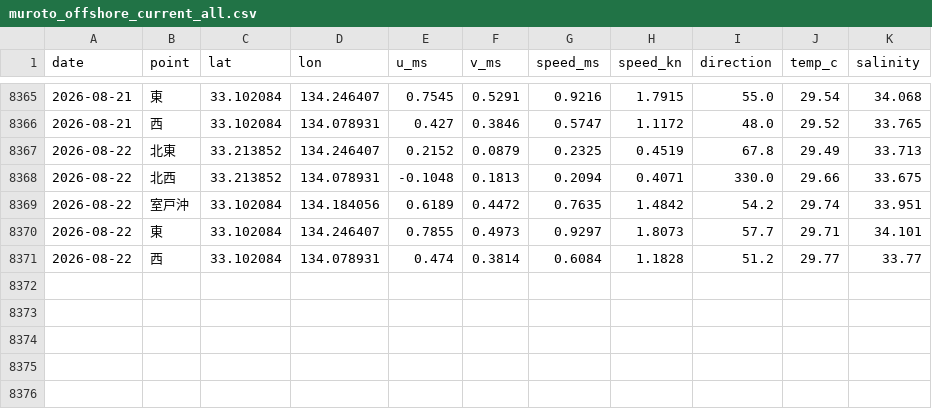
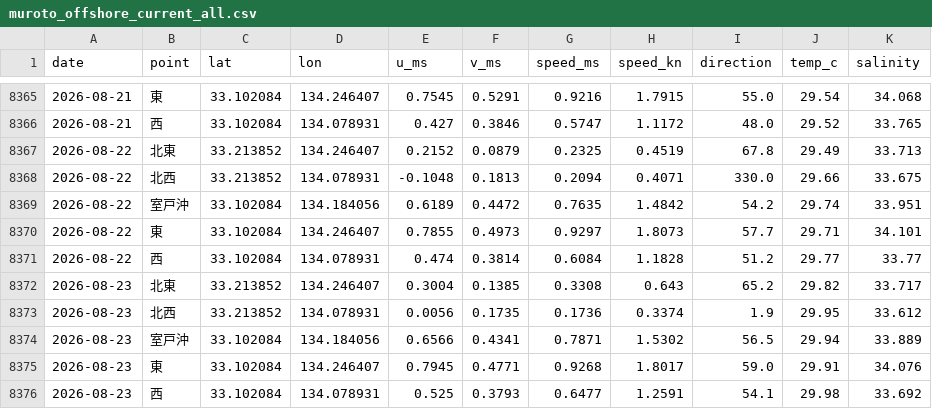
Before and after one commit to supergonti/fishing-system, a CSV file: data/muroto_offshore_current_all.csv, drawn as a sheet; only a part is shown, gaps mark what is left out.

```diff
--- a/data/muroto_offshore_current_all.csv
+++ b/data/muroto_offshore_current_all.csv
@@ -8371 +8371,6 @@
 2026-08-22,西,33.102084,134.078931,0.474,0.3814,0.6084,1.1828,51.2,29.77,33.77
+2026-08-23,北東,33.213852,134.246407,0.3004,0.1385,0.3308,0.643,65.2,29.82,33.717
+2026-08-23,北西,33.213852,134.078931,0.0056,0.1735,0.1736,0.3374,1.9,29.95,33.612
+2026-08-23,室戸沖,33.102084,134.184056,0.6566,0.4341,0.7871,1.5302,56.5,29.94,33.889
+2026-08-23,東,33.102084,134.246407,0.7945,0.4771,0.9268,1.8017,59.0,29.91,34.076
+2026-08-23,西,33.102084,134.078931,0.525,0.3793,0.6477,1.2591,54.1,29.98,33.692
```
Also changed, not shown: 1 other file.
